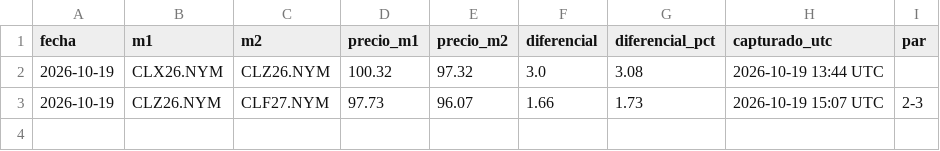
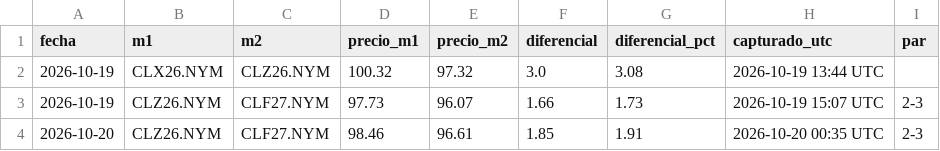
Before and after one commit to komonartisans-ops/nexora-terminal, a CSV file: data/historico_curva_wti.csv, drawn as a sheet; the diff names each change by its address in the sheet, - before the commit and + after, or states it on an @@ line.

```diff
--- a/data/historico_curva_wti.csv
+++ b/data/historico_curva_wti.csv
+row 4: 2026-10-20 | CLZ26.NYM | CLF27.NYM | 98.46 | 96.61 | 1.85 | 1.91 | 2026-10-20 00:35 UTC | 2-3
```
Also changed, not shown: data/ejecuciones.csv, data/historico_precios.csv, 19 other files.
